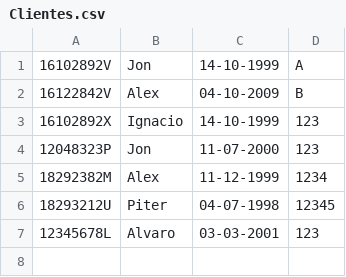
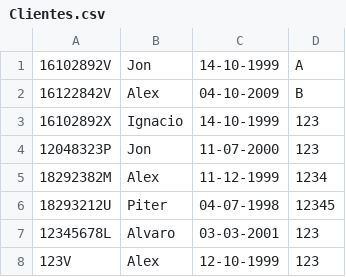
Before and after one commit to ignacioechavarren/ConcesionarioDeusto, a CSV file: ConcesionarioDeusto/Clientes.csv, drawn as a sheet; the diff names each change by its address in the sheet, - before the commit and + after, or states it on an @@ line.

```diff
--- a/ConcesionarioDeusto/Clientes.csv
+++ b/ConcesionarioDeusto/Clientes.csv
+row 8: 123V | Alex | 12-10-1999 | 123
```
Also changed, not shown: 1 other file.
